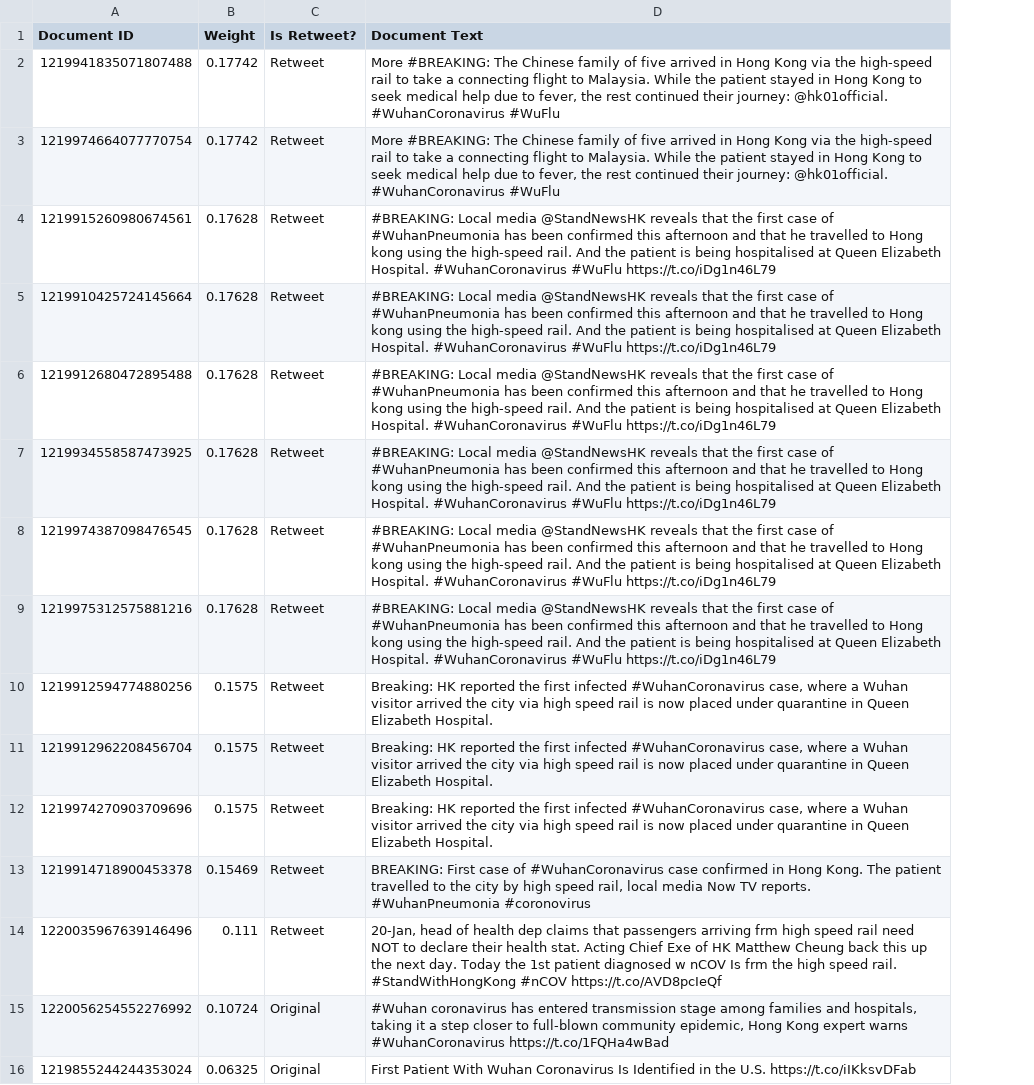
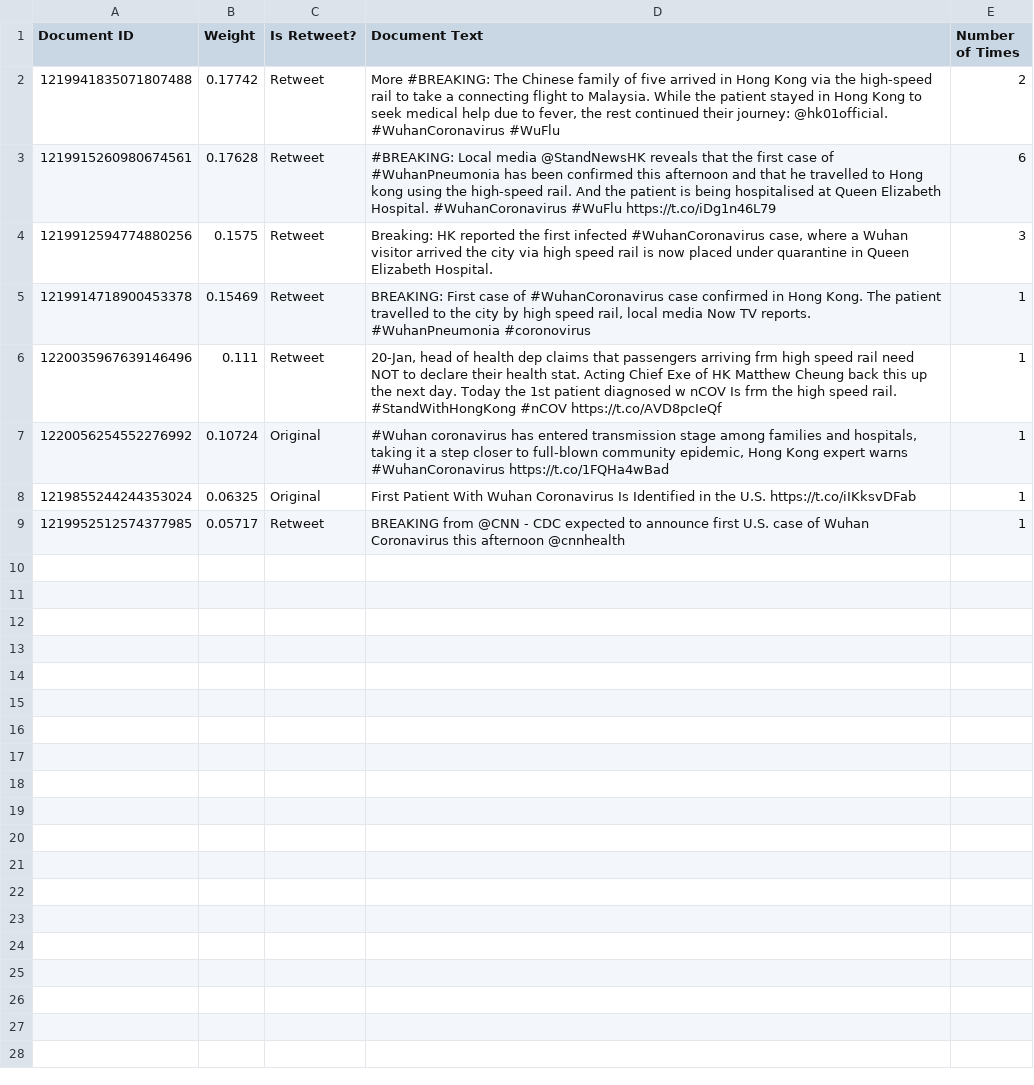
Before and after one commit to VeronicaSalm/cmput466-project, a CSV file: test_results/top_documents/topic_08.csv, drawn as a sheet; removed rows and columns are numbered as before the commit, all else as after; the diff names each change by its address in the sheet, - before the commit and + after, or states it on an @@ line.

```diff
--- a/test_results/top_documents/topic_08.csv
+++ b/test_results/top_documents/topic_08.csv
+column E (Number of Times), rows 2-8: 2 | 6 | 3 | 1 | 1 | 1 | 1
-row 3: 1219974664077770754 | 0.17742 | Retweet | More #BREAKING: The Chinese family of five arrived in Hong Kong via the high-speed rail to take a connecting flight to Malaysia. While the patient stayed in Hong Kong to seek medical help due to fever, the rest continued their journey: @hk01official. #WuhanCoronavirus #WuFlu
-row 5: 1219910425724145664 | 0.17628 | Retweet | #BREAKING: Local media @StandNewsHK reveals that the first case of #WuhanPneumonia has been confirmed this afternoon and that he travelled to Hong kong using the high-speed rail. And the patient is being hospitalised at Queen Elizabeth Hospital. #WuhanCoronavirus #WuFlu https://t.co/iDg1n46L79
-row 6: 1219912680472895488 | 0.17628 | Retweet | #BREAKING: Local media @StandNewsHK reveals that the first case of #WuhanPneumonia has been confirmed this afternoon and that he travelled to Hong kong using the high-speed rail. And the patient is being hospitalised at Queen Elizabeth Hospital. #WuhanCoronavirus #WuFlu https://t.co/iDg1n46L79
-row 7: 1219934558587473925 | 0.17628 | Retweet | #BREAKING: Local media @StandNewsHK reveals that the first case of #WuhanPneumonia has been confirmed this afternoon and that he travelled to Hong kong using the high-speed rail. And the patient is being hospitalised at Queen Elizabeth Hospital. #WuhanCoronavirus #WuFlu https://t.co/iDg1n46L79
-row 8: 1219974387098476545 | 0.17628 | Retweet | #BREAKING: Local media @StandNewsHK reveals that the first case of #WuhanPneumonia has been confirmed this afternoon and that he travelled to Hong kong using the high-speed rail. And the patient is being hospitalised at Queen Elizabeth Hospital. #WuhanCoronavirus #WuFlu https://t.co/iDg1n46L79
-row 9: 1219975312575881216 | 0.17628 | Retweet | #BREAKING: Local media @StandNewsHK reveals that the first case of #WuhanPneumonia has been confirmed this afternoon and that he travelled to Hong kong using the high-speed rail. And the patient is being hospitalised at Queen Elizabeth Hospital. #WuhanCoronavirus #WuFlu https://t.co/iDg1n46L79
-row 11: 1219912962208456704 | 0.1575 | Retweet | Breaking: HK reported the first infected #WuhanCoronavirus case, where a Wuhan visitor arrived the city via high speed rail is now placed under quarantine in Queen Elizabeth Hospital.
-row 12: 1219974270903709696 | 0.1575 | Retweet | Breaking: HK reported the first infected #WuhanCoronavirus case, where a Wuhan visitor arrived the city via high speed rail is now placed under quarantine in Queen Elizabeth Hospital.
+row 9: 1219952512574377985 | 0.05717 | Retweet | BREAKING from @CNN - CDC expected to announce first U.S. case of Wuhan Coronavirus this afternoon @cnnhealth | 1
```
Also changed, not shown: test_results/top_documents/topic_02.csv, test_results/top_documents/topic_04.csv, 35 other files.
